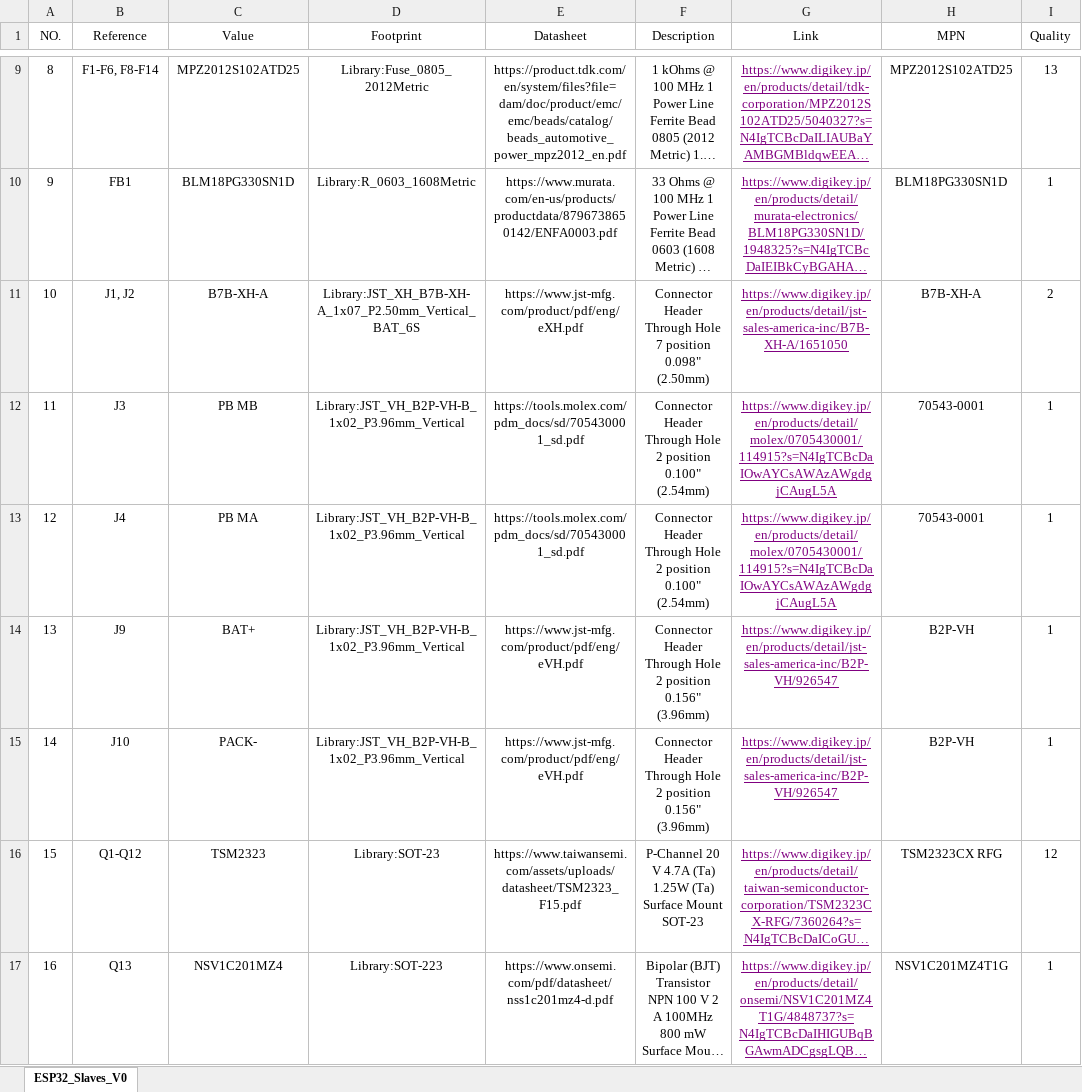
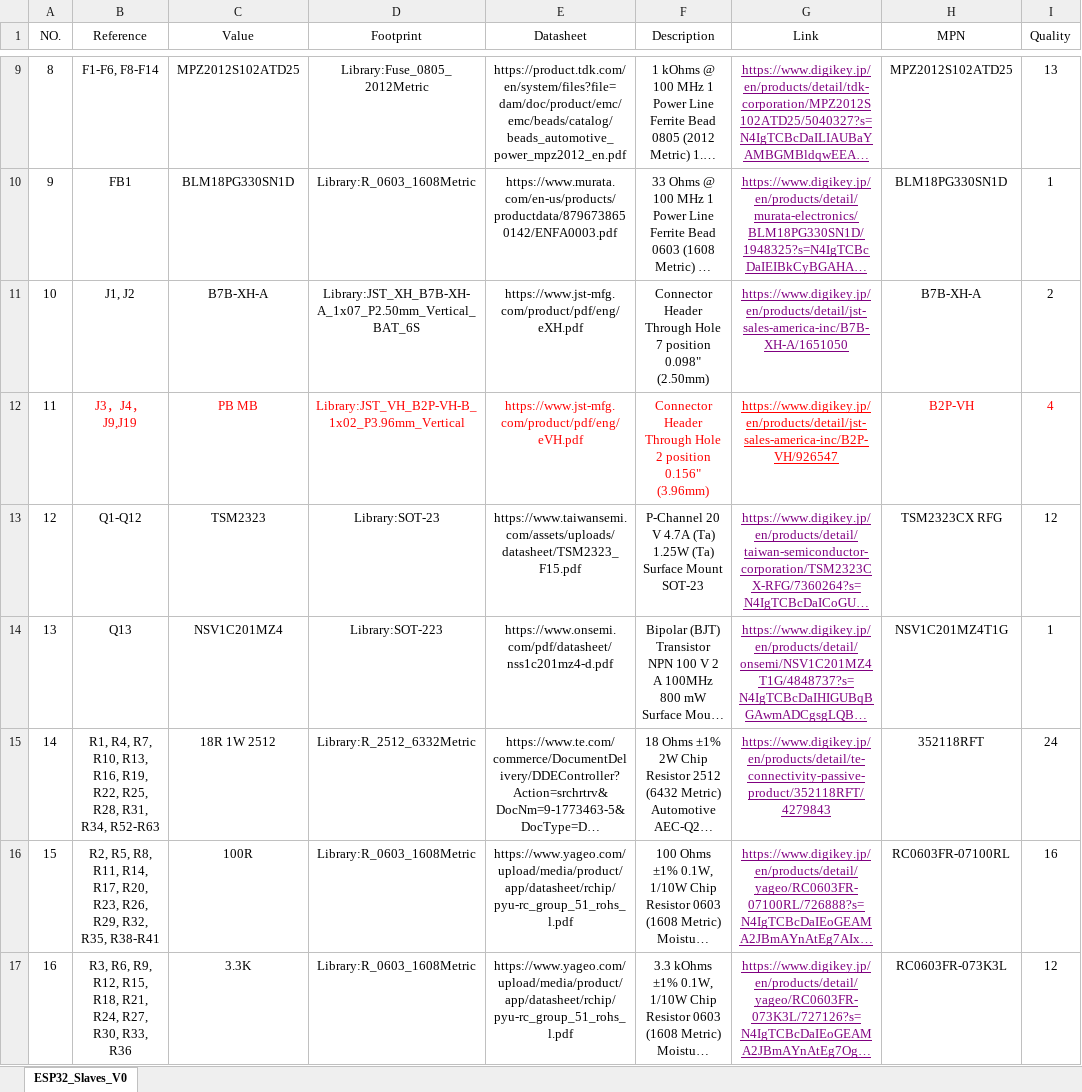
Before and after one commit to tetra-aero/LTC6811_ESP32, an Excel workbook: Slaves/ESP32_Slaves_V0/ESP32_Slaves_V0_BOM.xlsx, sheet ESP32_Slaves_V0, drawn as a sheet; only a part is shown, gaps mark what is left out; the shorter side is filled out with more unchanged rows; long unchanged cells end in …; values as stored, in another font and other column widths than the file's, no borders; removed rows and columns are numbered as before the commit, all else as after; the diff names each change by its address in the sheet, - before the commit and + after, or states it on an @@ line.

Commit message:
Add files via upload

```diff
--- a/Slaves/ESP32_Slaves_V0/ESP32_Slaves_V0_BOM.xlsx (sheet ESP32_Slaves_V0)
+++ b/Slaves/ESP32_Slaves_V0/ESP32_Slaves_V0_BOM.xlsx (sheet ESP32_Slaves_V0)
-row 12: 11 | J3 | PB MB | Library:JST_VH_B2P-VH-B_1x02_P3.96mm_Vertical | https://tools.molex.com/pdm_docs/sd/705430001_sd.pdf | Connector Header Through Hole 2 position 0.100" (2.54mm) | https://www.digikey.jp/en/products/detail/molex/0705430001/114915?s=N4IgTCBcDaIOwAYCsAWAzAWgdgjCAugL5A | 70543-0001 | 1
-row 13: 12 | J4 | PB MA | Library:JST_VH_B2P-VH-B_1x02_P3.96mm_Vertical | https://tools.molex.com/pdm_docs/sd/705430001_sd.pdf | Connector Header Through Hole 2 position 0.100" (2.54mm) | https://www.digikey.jp/en/products/detail/molex/0705430001/114915?s=N4IgTCBcDaIOwAYCsAWAzAWgdgjCAugL5A | 70543-0001 | 1
@@ column A (NO.) renumbered from row 12 down @@
-B12 (Reference): J9
+B12 (Reference): J3，J4，J9,J19
-B12:F12 text colour: black
+B12:F12 text colour: #FF0000
-C12 (Value): BAT+
+C12 (Value): PB MB
-G12 text colour: #800080
+G12 text colour: #FF0000
-H12:I12 text colour: black
+H12:I12 text colour: #FF0000
-I12 (Quality): 1
+I12 (Quality): 4
-row 15: 14 | J10 | PACK- | Library:JST_VH_B2P-VH-B_1x02_P3.96mm_Vertical | https://www.jst-mfg.com/product/pdf/eng/eVH.pdf | Connector Header Through Hole 2 position 0.156" (3.96mm) | https://www.digikey.jp/en/products/detail/jst-sales-america-inc/B2P-VH/926547 | B2P-VH | 1
```
